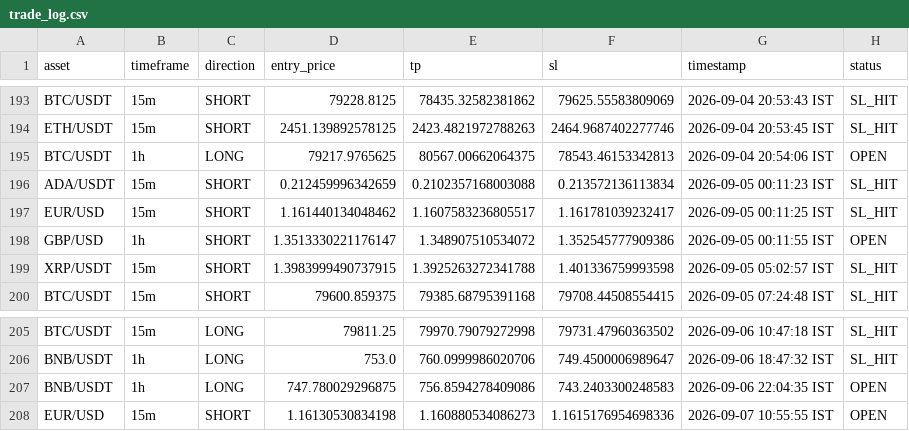
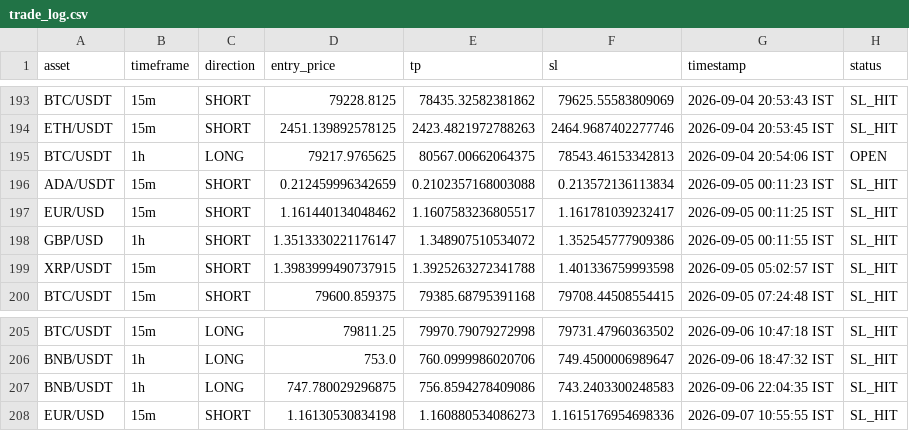
Before and after one commit to deepak3039/ai-trading-scanner, a CSV file: trade_log.csv, drawn as a sheet; only a part is shown, gaps mark what is left out.

```diff
--- a/trade_log.csv
+++ b/trade_log.csv
@@ -197,3 +197,3 @@ ADA/USDT,15m,SHORT,0.212459996342659,0.2102357168003088,0.213572136113834,2026-0
 EUR/USD,15m,SHORT,1.161440134048462,1.1607583236805517,1.161781039232417,2026-09-05 00:11:25 IST,SL_HIT
-GBP/USD,1h,SHORT,1.3513330221176147,1.348907510534072,1.352545777909386,2026-09-05 00:11:55 IST,OPEN
+GBP/USD,1h,SHORT,1.3513330221176147,1.348907510534072,1.352545777909386,2026-09-05 00:11:55 IST,SL_HIT
 XRP/USDT,15m,SHORT,1.3983999490737915,1.3925263272341788,1.401336759993598,2026-09-05 05:02:57 IST,SL_HIT
@@ -206,3 +206,3 @@ BTC/USDT,15m,LONG,79811.25,79970.79079272998,79731.47960363502,2026-09-06 10:47:
 BNB/USDT,1h,LONG,753.0,760.0999986020706,749.4500006989647,2026-09-06 18:47:32 IST,SL_HIT
-BNB/USDT,1h,LONG,747.780029296875,756.8594278409086,743.2403300248583,2026-09-06 22:04:35 IST,OPEN
-EUR/USD,15m,SHORT,1.16130530834198,1.160880534086273,1.1615176954698336,2026-09-07 10:55:55 IST,OPEN
+BNB/USDT,1h,LONG,747.780029296875,756.8594278409086,743.2403300248583,2026-09-06 22:04:35 IST,SL_HIT
+EUR/USD,15m,SHORT,1.16130530834198,1.160880534086273,1.1615176954698336,2026-09-07 10:55:55 IST,SL_HIT
```
